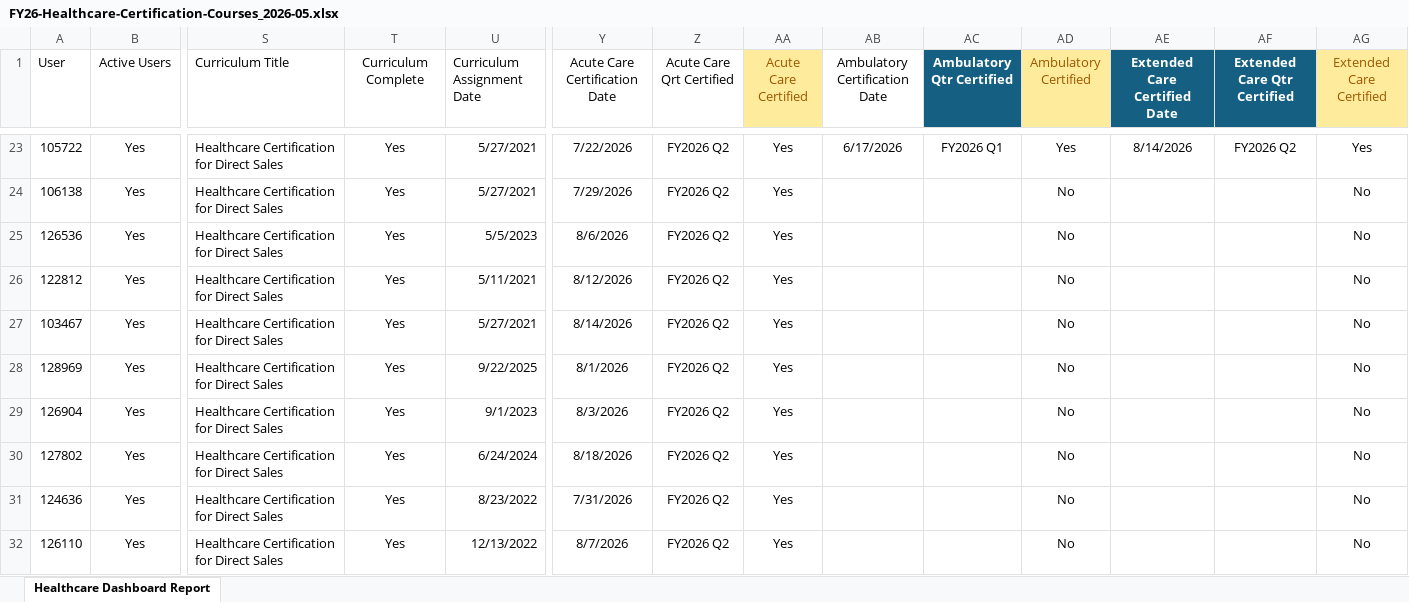
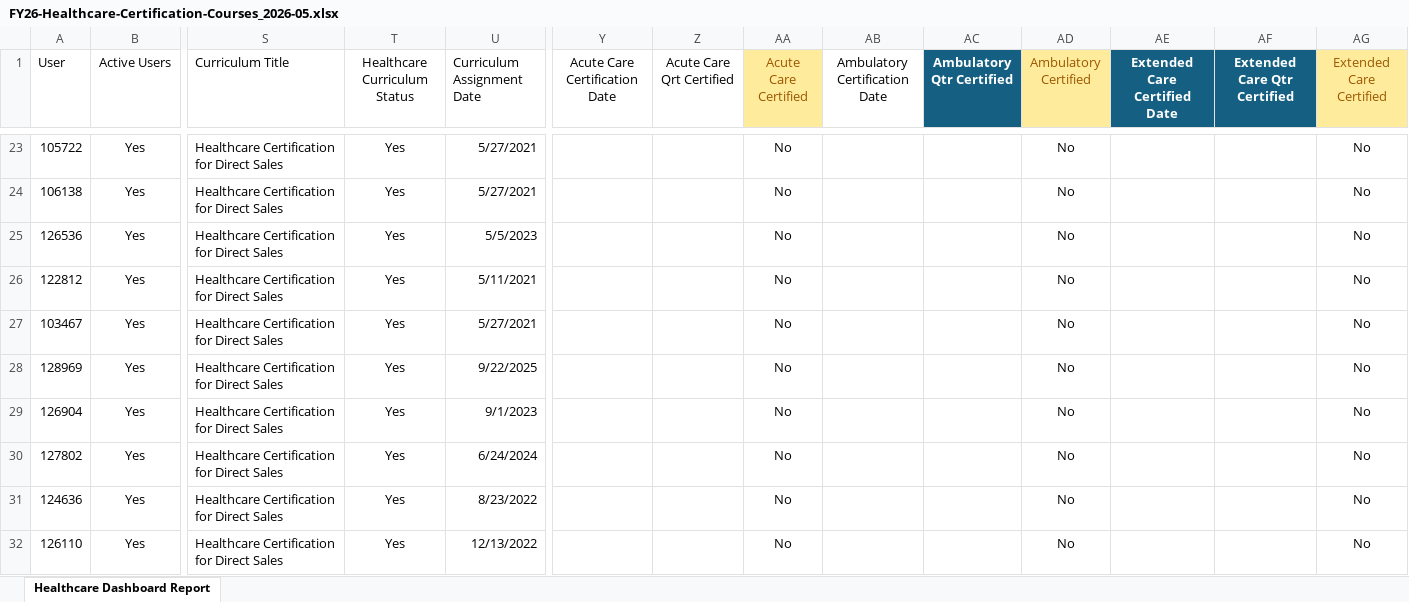
Before and after one commit to jasonackerman1/playbook-dashboard, an Excel workbook: cert-data/FY26-Healthcare-Certification-Courses_2026-05.xlsx, sheet Healthcare Dashboard Report, drawn as a sheet; only a part is shown, gaps mark what is left out; values as stored, in another font and other column widths than the file's, no borders; table styles not drawn; the diff covers the shown part only; the diff names each change by its address in the sheet, - before the commit and + after, or states it on an @@ line.

```diff
--- a/cert-data/FY26-Healthcare-Certification-Courses_2026-05.xlsx (sheet Healthcare Dashboard Report)
+++ b/cert-data/FY26-Healthcare-Certification-Courses_2026-05.xlsx (sheet Healthcare Dashboard Report)
-T1: Curriculum Complete
+T1: Healthcare Curriculum Status
-Y23 (Acute Care Certification Date): 7/22/2026
+Y23 (Acute Care Certification Date): (empty)
-Z23:Z32 (Acute Care Qrt Certified): FY2026 Q2
+Z23:Z32 (Acute Care Qrt Certified): (empty)
-AA23:AA32 (Acute Care Certified): Yes
+AA23:AA32 (Acute Care Certified): No
-AB23 (Ambulatory Certification Date): 6/17/2026
+AB23 (Ambulatory Certification Date): (empty)
-AC23 (Ambulatory Qtr Certified): FY2026 Q1
+AC23 (Ambulatory Qtr Certified): (empty)
-AD23 (Ambulatory Certified): Yes
+AD23 (Ambulatory Certified): No
-AE23 (Extended Care Certified Date): 8/14/2026
+AE23 (Extended Care Certified Date): (empty)
-AF23 (Extended Care Qtr Certified): FY2026 Q2
+AF23 (Extended Care Qtr Certified): (empty)
-AG23 (Extended Care Certified): Yes
+AG23 (Extended Care Certified): No
-Y24 (Acute Care Certification Date): 7/29/2026
+Y24 (Acute Care Certification Date): (empty)
-Y25 (Acute Care Certification Date): 8/6/2026
+Y25 (Acute Care Certification Date): (empty)
-Y26 (Acute Care Certification Date): 8/12/2026
+Y26 (Acute Care Certification Date): (empty)
-Y27 (Acute Care Certification Date): 8/14/2026
+Y27 (Acute Care Certification Date): (empty)
-Y28 (Acute Care Certification Date): 8/1/2026
+Y28 (Acute Care Certification Date): (empty)
-Y29 (Acute Care Certification Date): 8/3/2026
+Y29 (Acute Care Certification Date): (empty)
-Y30 (Acute Care Certification Date): 8/18/2026
+Y30 (Acute Care Certification Date): (empty)
-Y31 (Acute Care Certification Date): 7/31/2026
+Y31 (Acute Care Certification Date): (empty)
-Y32 (Acute Care Certification Date): 8/7/2026
+Y32 (Acute Care Certification Date): (empty)
```
Also changed, not shown: 96 edited cells elsewhere in this sheet, 1 other file.
